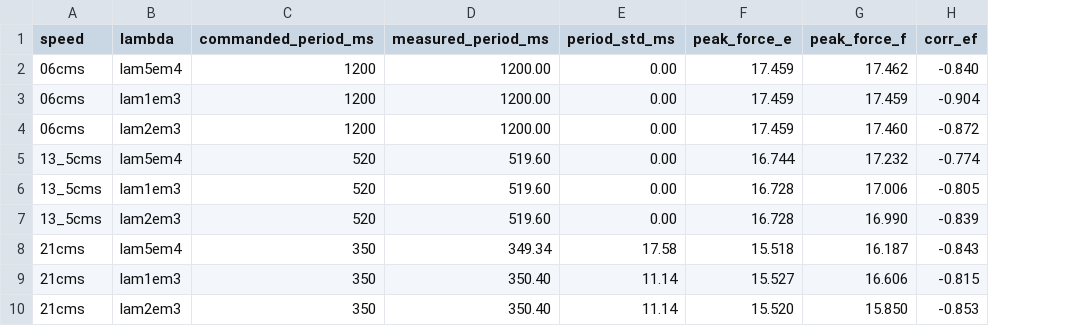
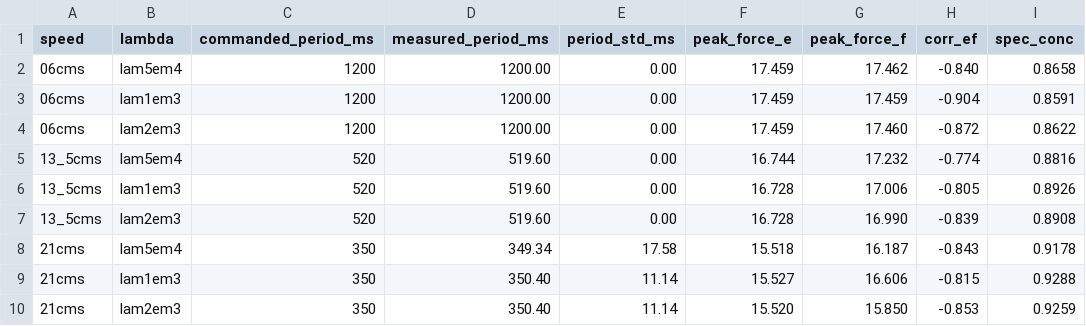
Before and after one commit to max-talanov/tinyCPG, a CSV file: plots/paper/fig5_speed_stdp_metrics.csv, drawn as a sheet; the diff names each change by its address in the sheet, - before the commit and + after, or states it on an @@ line.

```diff
--- a/plots/paper/fig5_speed_stdp_metrics.csv
+++ b/plots/paper/fig5_speed_stdp_metrics.csv
+column I (spec_conc), rows 2-10: 0.8658 | 0.8591 | 0.8622 | 0.8816 | 0.8926 | 0.8908 | 0.9178 | 0.9288 | 0.9259
```
Also changed, not shown: 4 other files.
